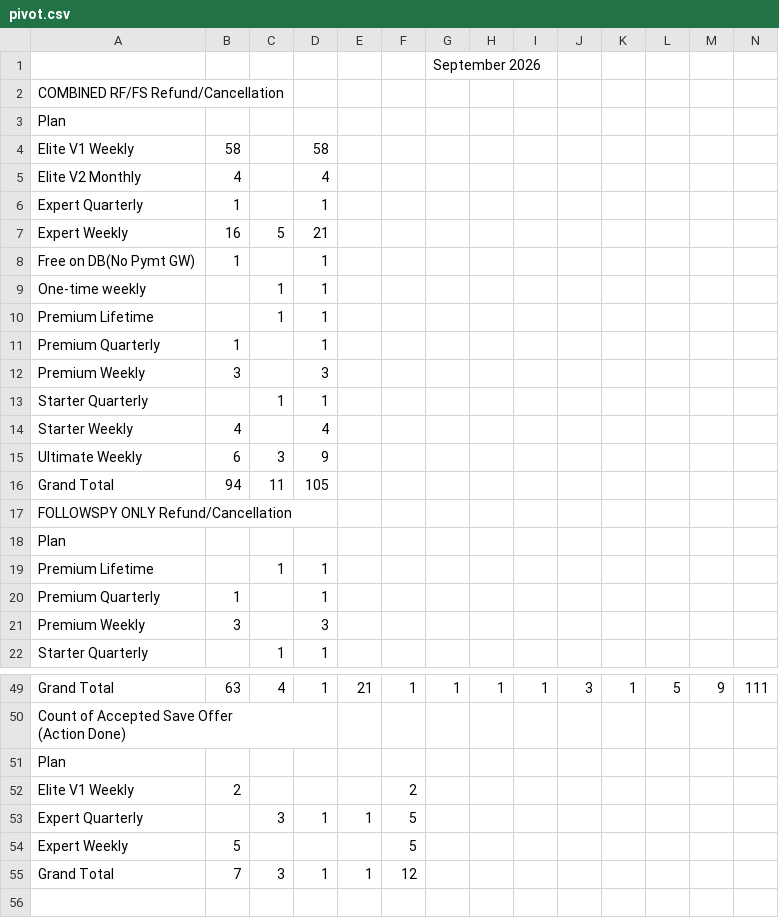
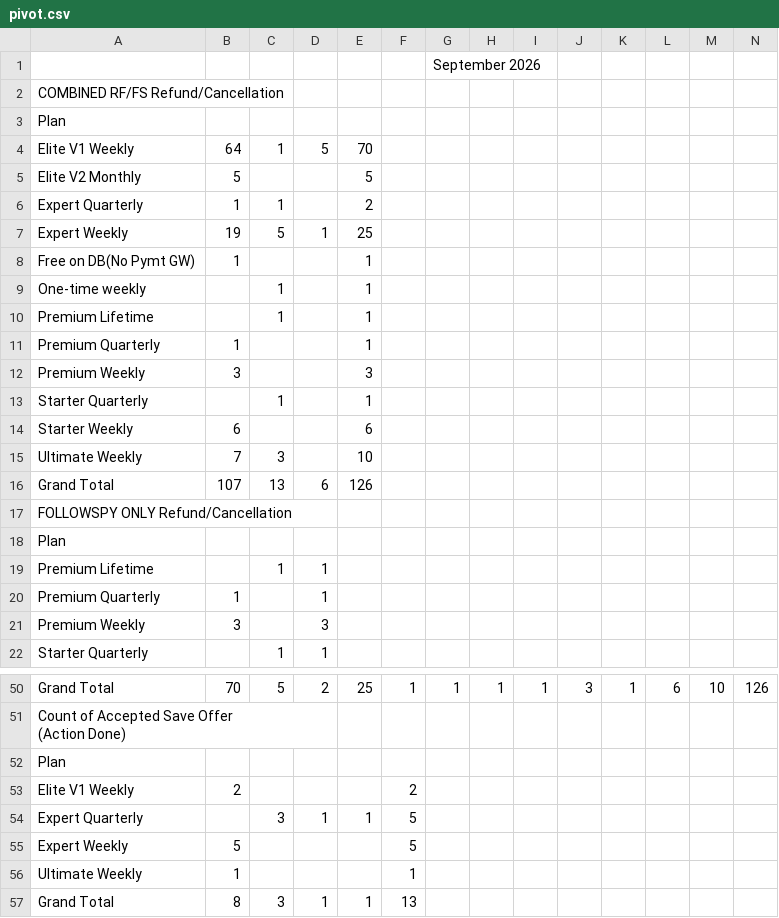
Before and after one commit to bvcafirma3rd/rffs-dashboard, a CSV file: data/pivot.csv, drawn as a sheet; only a part is shown, gaps mark what is left out; the diff covers the shown part only.

```diff
--- a/data/pivot.csv
+++ b/data/pivot.csv
@@ -3,15 +3,15 @@
 "Plan","","","","","","","","","","","","","","","","","","","","","","","","","","","","","","","","","","","","","","","","","","","","","",""
-"Elite V1 Weekly","58","","58","","","","","","","","","","","","","","","","","","","","","","","","","","","","","","","","","","","","","","","","","","",""
-"Elite V2 Monthly","4","","4","","","","","","","","","","","","","","","","","","","","","","","","","","","","","","","","","","","","","","","","","","",""
-"Expert Quarterly","1","","1","","","","","","","","","","","","","","","","","","","","","","","","","","","","","","","","","","","","","","","","","","",""
-"Expert Weekly","16","5","21","","","","","","","","","","","","","","","","","","","","","","","","","","","","","","","","","","","","","","","","","","",""
-"Free  on DB(No Pymt GW)","1","","1","","","","","","","","","","","","","","","","","","","","","","","","","","","","","","","","","","","","","","","","","","",""
-"One-time weekly","","1","1","","","","","","","","","","","","","","","","","","","","","","","","","","","","","","","","","","","","","","","","","","",""
-"Premium Lifetime","","1","1","","","","","","","","","","","","","","","","","","","","","","","","","","","","","","","","","","","","","","","","","","",""
-"Premium Quarterly","1","","1","","","","","","","","","","","","","","","","","","","","","","","","","","","","","","","","","","","","","","","","","","",""
-"Premium Weekly","3","","3","","","","","","","","","","","","","","","","","","","","","","","","","","","","","","","","","","","","","","","","","","",""
-"Starter Quarterly","","1","1","","","","","","","","","","","","","","","","","","","","","","","","","","","","","","","","","","","","","","","","","","",""
-"Starter Weekly","4","","4","","","","","","","","","","","","","","","","","","","","","","","","","","","","","","","","","","","","","","","","","","",""
-"Ultimate Weekly","6","3","9","","","","","","","","","","","","","","","","","","","","","","","","","","","","","","","","","","","","","","","","","","",""
-"Grand Total","94","11","105","","","","","","","","","","","","","","","","","","","","","","","","","","","","","","","","","","","","","","","","","","",""
+"Elite V1 Weekly","64","1","5","70","","","","","","","","","","","","","","","","","","","","","","","","","","","","","","","","","","","","","","","","","",""
+"Elite V2 Monthly","5","","","5","","","","","","","","","","","","","","","","","","","","","","","","","","","","","","","","","","","","","","","","","",""
+"Expert Quarterly","1","1","","2","","","","","","","","","","","","","","","","","","","","","","","","","","","","","","","","","","","","","","","","","",""
+"Expert Weekly","19","5","1","25","","","","","","","","","","","","","","","","","","","","","","","","","","","","","","","","","","","","","","","","","",""
+"Free  on DB(No Pymt GW)","1","","","1","","","","","","","","","","","","","","","","","","","","","","","","","","","","","","","","","","","","","","","","","",""
+"One-time weekly","","1","","1","","","","","","","","","","","","","","","","","","","","","","","","","","","","","","","","","","","","","","","","","",""
+"Premium Lifetime","","1","","1","","","","","","","","","","","","","","","","","","","","","","","","","","","","","","","","","","","","","","","","","",""
+"Premium Quarterly","1","","","1","","","","","","","","","","","","","","","","","","","","","","","","","","","","","","","","","","","","","","","","","",""
+"Premium Weekly","3","","","3","","","","","","","","","","","","","","","","","","","","","","","","","","","","","","","","","","","","","","","","","",""
+"Starter Quarterly","","1","","1","","","","","","","","","","","","","","","","","","","","","","","","","","","","","","","","","","","","","","","","","",""
+"Starter Weekly","6","","","6","","","","","","","","","","","","","","","","","","","","","","","","","","","","","","","","","","","","","","","","","",""
+"Ultimate Weekly","7","3","","10","","","","","","","","","","","","","","","","","","","","","","","","","","","","","","","","","","","","","","","","","",""
+"Grand Total","107","13","6","126","","","","","","","","","","","","","","","","","","","","","","","","","","","","","","","","","","","","","","","","","",""
 "FOLLOWSPY ONLY Refund/Cancellation","","","","","","","","","","","","","","","","","","","","","","","","","","","","","","","","","","","","","","","","","","","","","",""
@@ -49,2 +50,2 @@
-"Grand Total","63","4","1","21","1","1","1","1","3","1","5","9","111","","","","","","","","","","","","","","","","","","","","","","","","","","","","","","","","",""
+"Grand Total","70","5","2","25","1","1","1","1","3","1","6","10","126","","","","","","","","","","","","","","","","","","","","","","","","","","","","","","","","",""
 "Count of Accepted Save Offer
@@ -55,2 +56,3 @@
 "Expert Weekly","5","","","","5","","","","","","","","","","","","","","","","","","","","","","","","","","","","","","","","","","","","","","","","",""
-"Grand Total","7","3","1","1","12","","","","","","","","","","","","","","","","","","","","","","","","","","","","","","","","","","","","","","","","",""
+"Ultimate Weekly","1","","","","1","","","","","","","","","","","","","","","","","","","","","","","","","","","","","","","","","","","","","","","","",""
+"Grand Total","8","3","1","1","13","","","","","","","","","","","","","","","","","","","","","","","","","","","","","","","","","","","","","","","","",""
```
Also changed, not shown: 4 added rows, 3 removed rows and 24 edited cells elsewhere in this file, data/qa_source.csv, 1 other file.
